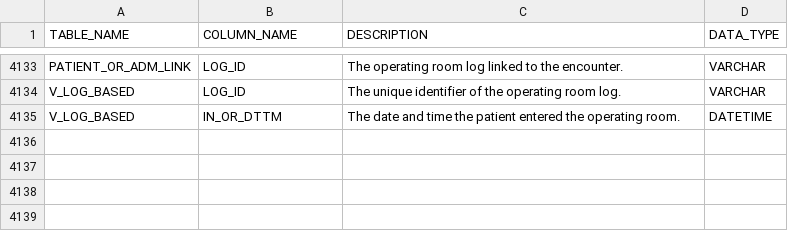
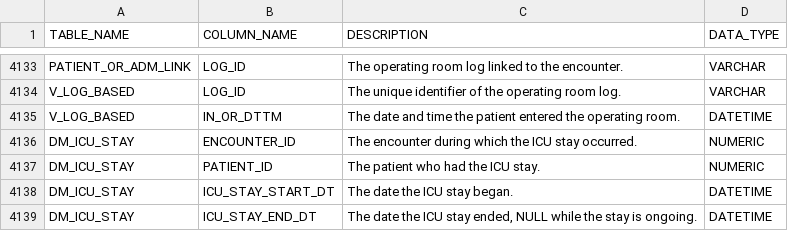
Before and after one commit to sunnyzhengai/sql-query-agent, a CSV file: data/synthetic/dict_columns.csv, drawn as a sheet; only a part is shown, gaps mark what is left out; the diff names each change by its address in the sheet, - before the commit and + after, or states it on an @@ line.

```diff
--- a/data/synthetic/dict_columns.csv
+++ b/data/synthetic/dict_columns.csv
+row 4136: DM_ICU_STAY | ENCOUNTER_ID | The encounter during which the ICU stay occurred. | NUMERIC
+row 4137: DM_ICU_STAY | PATIENT_ID | The patient who had the ICU stay. | NUMERIC
+row 4138: DM_ICU_STAY | ICU_STAY_START_DT | The date the ICU stay began. | DATETIME
+row 4139: DM_ICU_STAY | ICU_STAY_END_DT | The date the ICU stay ended, NULL while the stay is ongoing. | DATETIME
```
Also changed, not shown: data/synthetic/dict_tables.csv, 27 other files.
